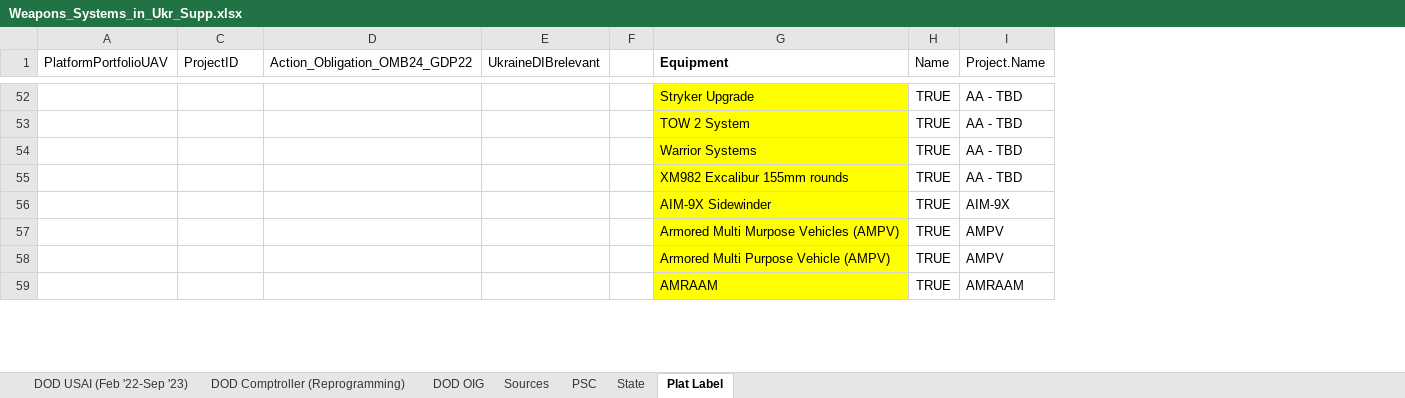
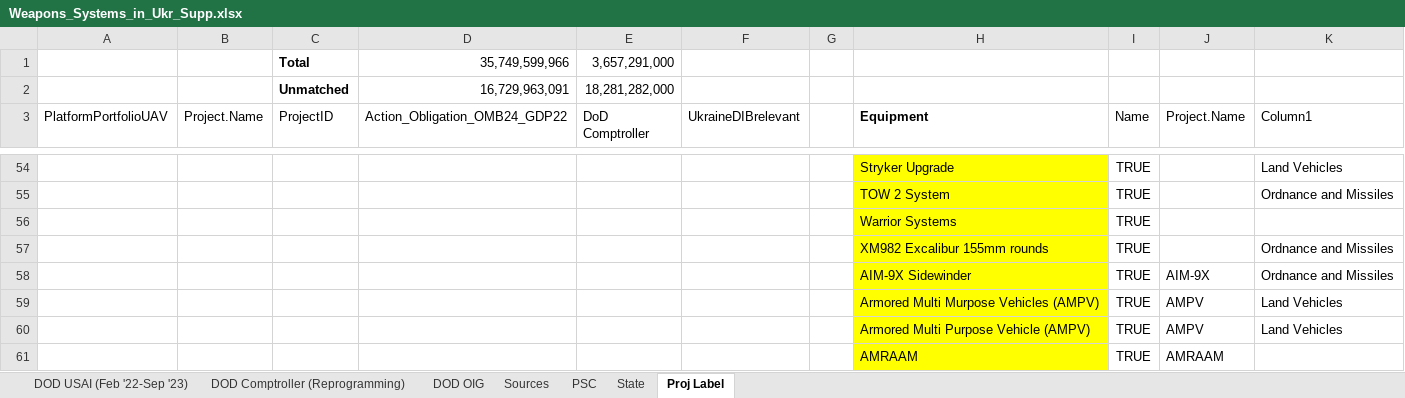
Before and after one commit to CSISdefense/Vendor, an Excel workbook: Output/Munitions/Weapons_Systems_in_Ukr_Supp.xlsx, sheet Proj Label, drawn as a sheet; only a part is shown, gaps mark what is left out; values as stored, in another font and other column widths than the file's, no borders; charts and pictures and table styles not drawn; addresses are those after the commit; the diff covers the shown part only; the diff names each change by its address in the sheet, - before the commit and + after, or states it on an @@ line.

```diff
--- a/Output/Munitions/Weapons_Systems_in_Ukr_Supp.xlsx (sheet Proj Label)
+++ b/Output/Munitions/Weapons_Systems_in_Ukr_Supp.xlsx (sheet Proj Label)
-sheet tab: Plat Label
+sheet tab: Proj Label
@@ column B (Project.Name) unhidden, empty @@
+column E (DoD Comptroller), empty
+column K (Column1), rows 54-60: Land Vehicles | Ordnance and Missiles |  | Ordnance and Missiles | Ordnance and Missiles | Land Vehicles | Land Vehicles
+row 1:  |  | Total | 35,749,599,966 | 3,657,291,000
+row 2:  |  | Unmatched | 16,729,963,091 | 18,281,282,000
-J54:J57 (Project.Name): AA - TBD
+J54:J57 (Project.Name): (empty)
```
Also changed, not shown: other rows of this sheet, sheet DOD Comptroller (Reprogramming), sheet State, charts or pictures, 1 other file.
